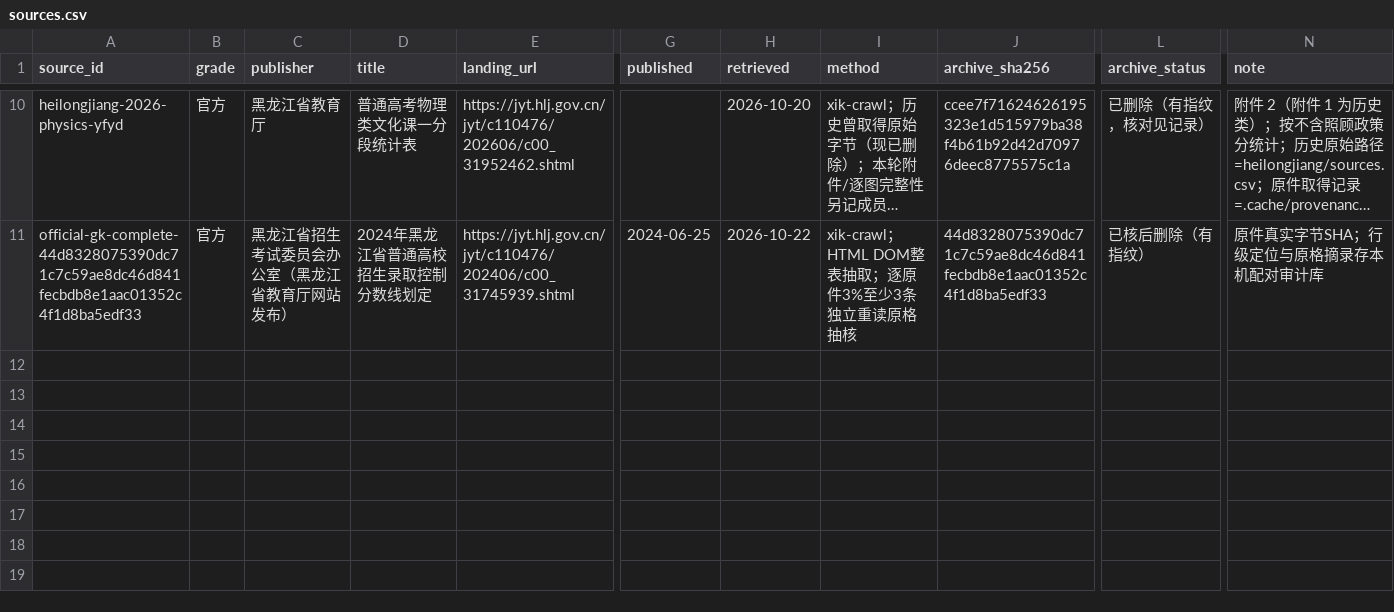
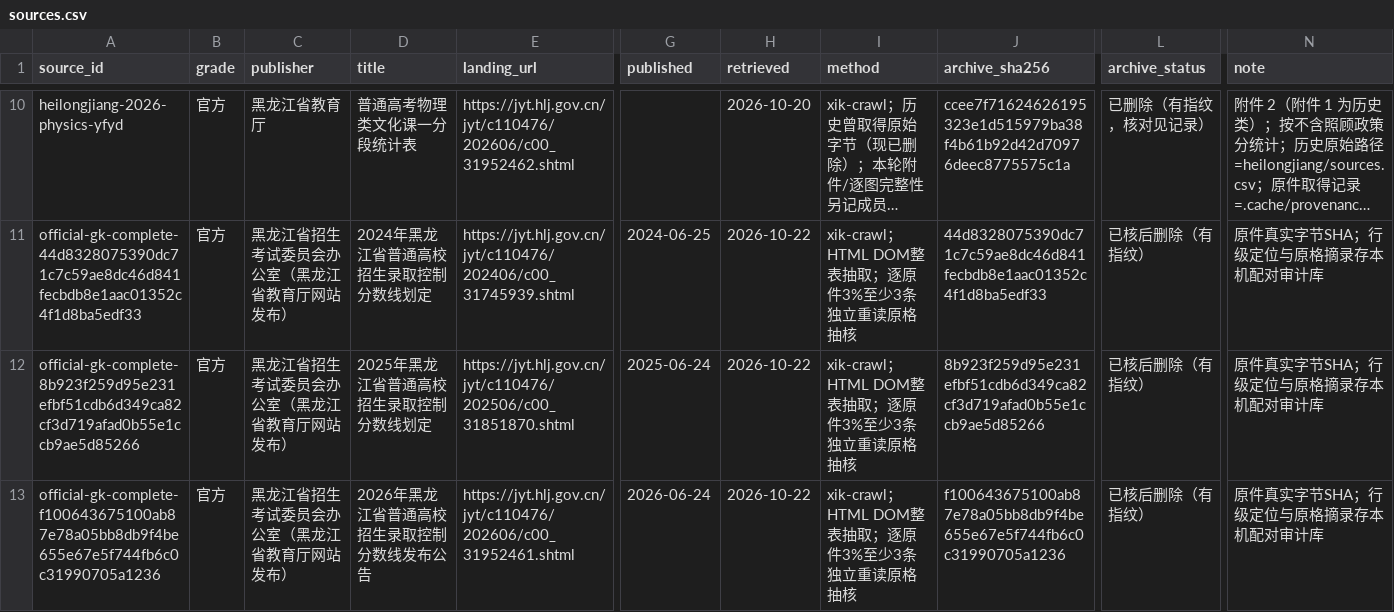
Before and after one commit to WJSGZZ/Zhiqu, a CSV file: skills/zhiqu/data/heilongjiang/sources.csv, drawn as a sheet; only a part is shown, gaps mark what is left out; long unchanged cells end in …; rows hold the shown columns only; the diff names each change by its address in the sheet, - before the commit and + after, or states it on an @@ line.

```diff
--- a/skills/zhiqu/data/heilongjiang/sources.csv
+++ b/skills/zhiqu/data/heilongjiang/sources.csv
+row 12: official-gk-complete-8b923f259d95e231efbf51cdb6d349ca82cf3d719afad0b55e1ccb9ae5d85266 | 官方 | 黑龙江省招生考试委员会办公室（黑龙江省教育厅网站发布） | 2025年黑龙江省普通高校招生录取控制分数线划定 | https://jyt.hlj.gov.cn/jyt/c110476/202506/c00_31851870.shtml | 2025-06-24 | 2026-10-22 | xik-crawl；HTML DOM整表抽取；逐原件3%至少3条独立重读原格抽核 | 8b923f259d95e231efbf51cdb6d349ca82cf3d719afad0b55e1ccb9ae5d85266 | 已核后删除（有指纹） | 原件真实字节SHA；行级定位与原格摘录存本机配对审计库
+row 13: official-gk-complete-f100643675100ab87e78a05bb8db9f4be655e67e5f744fb6c0c31990705a1236 | 官方 | 黑龙江省招生考试委员会办公室（黑龙江省教育厅网站发布） | 2026年黑龙江省普通高校招生录取控制分数线发布公告 | https://jyt.hlj.gov.cn/jyt/c110476/202606/c00_31952461.shtml | 2026-06-24 | 2026-10-22 | xik-crawl；HTML DOM整表抽取；逐原件3%至少3条独立重读原格抽核 | f100643675100ab87e78a05bb8db9f4be655e67e5f744fb6c0c31990705a1236 | 已核后删除（有指纹） | 原件真实字节SHA；行级定位与原格摘录存本机配对审计库
```
Also changed, not shown: 1 other file.
